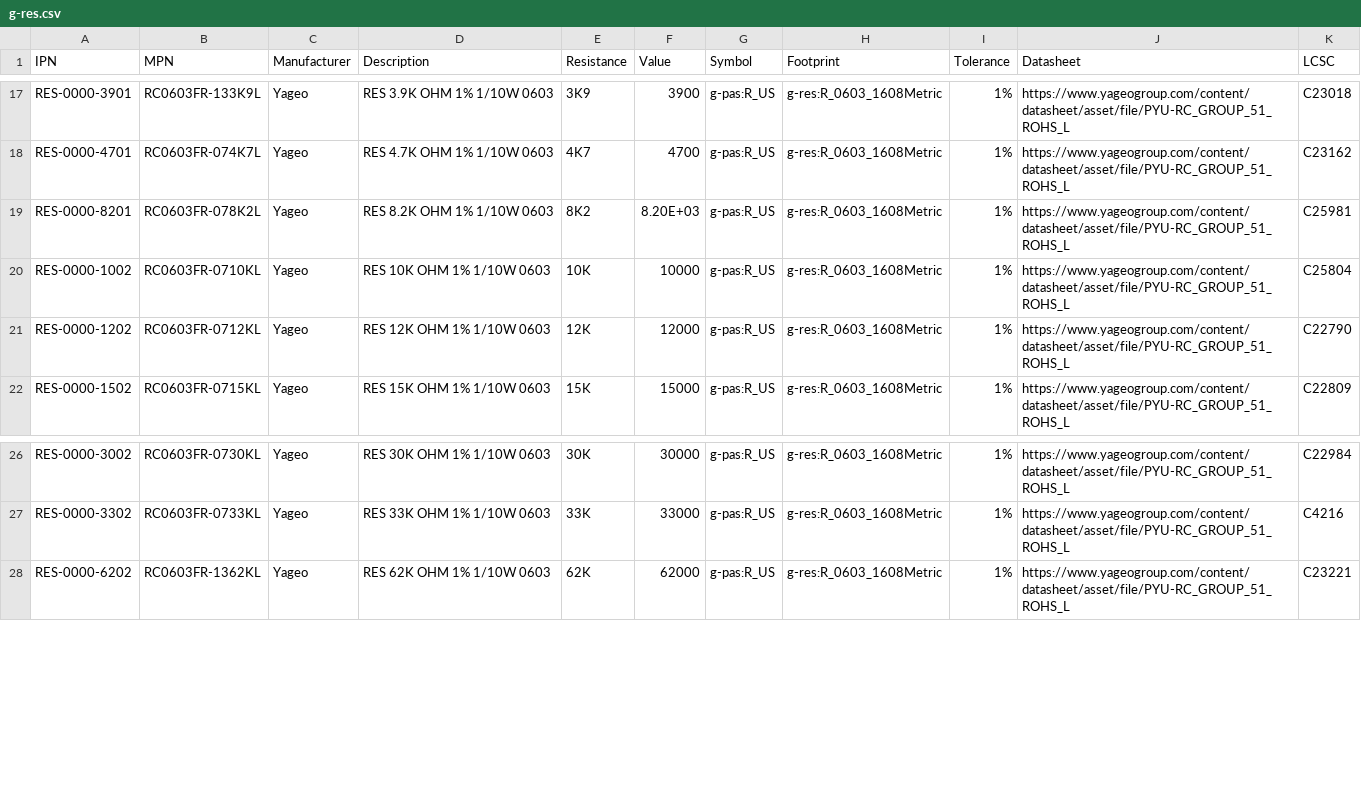
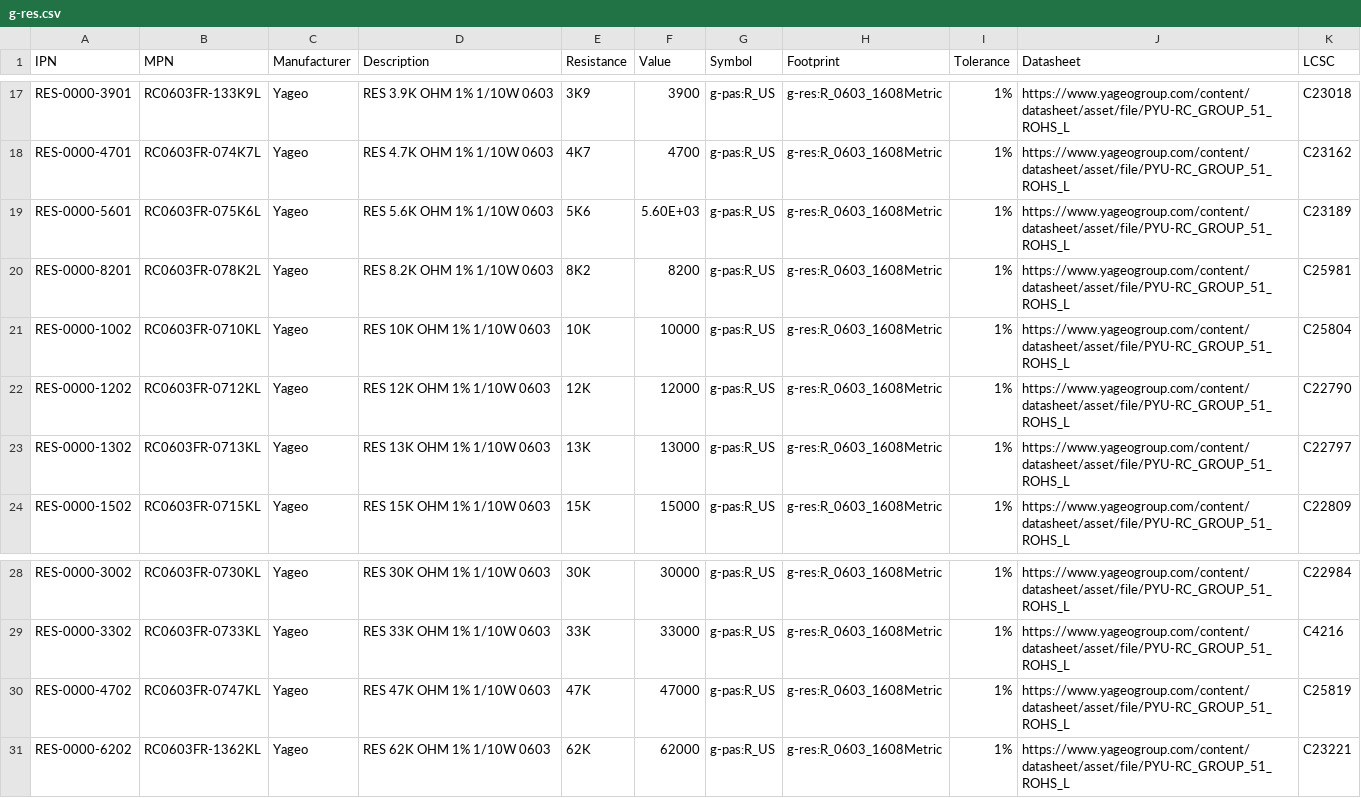
Before and after one commit to LieBtrau/kicad-parts, a CSV file: database/g-res.csv, drawn as a sheet; only a part is shown, gaps mark what is left out.

Commit message:
Add resistor

```diff
--- a/database/g-res.csv
+++ b/database/g-res.csv
@@ -18,5 +18,7 @@
 "RES-0000-4701","RC0603FR-074K7L","Yageo","RES 4.7K OHM 1% 1/10W 0603","4K7",4700,"g-pas:R_US","g-res:R_0603_1608Metric","1%","https://www.yageogroup.com/content/datasheet/asset/file/PYU-RC_GROUP_51_ROHS_L","C23162"
-"RES-0000-8201","RC0603FR-078K2L","Yageo","RES 8.2K OHM 1% 1/10W 0603","8K2",8.20E+03,"g-pas:R_US","g-res:R_0603_1608Metric","1%","https://www.yageogroup.com/content/datasheet/asset/file/PYU-RC_GROUP_51_ROHS_L","C25981"
+"RES-0000-5601","RC0603FR-075K6L","Yageo","RES 5.6K OHM 1% 1/10W 0603","5K6",5.60E+03,"g-pas:R_US","g-res:R_0603_1608Metric","1%","https://www.yageogroup.com/content/datasheet/asset/file/PYU-RC_GROUP_51_ROHS_L","C23189"
+"RES-0000-8201","RC0603FR-078K2L","Yageo","RES 8.2K OHM 1% 1/10W 0603","8K2",8200,"g-pas:R_US","g-res:R_0603_1608Metric","1%","https://www.yageogroup.com/content/datasheet/asset/file/PYU-RC_GROUP_51_ROHS_L","C25981"
 "RES-0000-1002","RC0603FR-0710KL","Yageo","RES 10K OHM 1% 1/10W 0603","10K",10000,"g-pas:R_US","g-res:R_0603_1608Metric","1%","https://www.yageogroup.com/content/datasheet/asset/file/PYU-RC_GROUP_51_ROHS_L","C25804"
 "RES-0000-1202","RC0603FR-0712KL","Yageo","RES 12K OHM 1% 1/10W 0603","12K",12000,"g-pas:R_US","g-res:R_0603_1608Metric","1%","https://www.yageogroup.com/content/datasheet/asset/file/PYU-RC_GROUP_51_ROHS_L","C22790"
+"RES-0000-1302","RC0603FR-0713KL","Yageo","RES 13K OHM 1% 1/10W 0603","13K",13000,"g-pas:R_US","g-res:R_0603_1608Metric","1%","https://www.yageogroup.com/content/datasheet/asset/file/PYU-RC_GROUP_51_ROHS_L","C22797"
 "RES-0000-1502","RC0603FR-0715KL","Yageo","RES 15K OHM 1% 1/10W 0603","15K",15000,"g-pas:R_US","g-res:R_0603_1608Metric","1%","https://www.yageogroup.com/content/datasheet/asset/file/PYU-RC_GROUP_51_ROHS_L","C22809"
@@ -27,2 +29,3 @@
 "RES-0000-3302","RC0603FR-0733KL","Yageo","RES 33K OHM 1% 1/10W 0603","33K",33000,"g-pas:R_US","g-res:R_0603_1608Metric","1%","https://www.yageogroup.com/content/datasheet/asset/file/PYU-RC_GROUP_51_ROHS_L","C4216"
+"RES-0000-4702","RC0603FR-0747KL","Yageo","RES 47K OHM 1% 1/10W 0603","47K",47000,"g-pas:R_US","g-res:R_0603_1608Metric","1%","https://www.yageogroup.com/content/datasheet/asset/file/PYU-RC_GROUP_51_ROHS_L","C25819"
 "RES-0000-6202","RC0603FR-1362KL","Yageo","RES 62K OHM 1% 1/10W 0603","62K",62000,"g-pas:R_US","g-res:R_0603_1608Metric","1%","https://www.yageogroup.com/content/datasheet/asset/file/PYU-RC_GROUP_51_ROHS_L","C23221"
```
